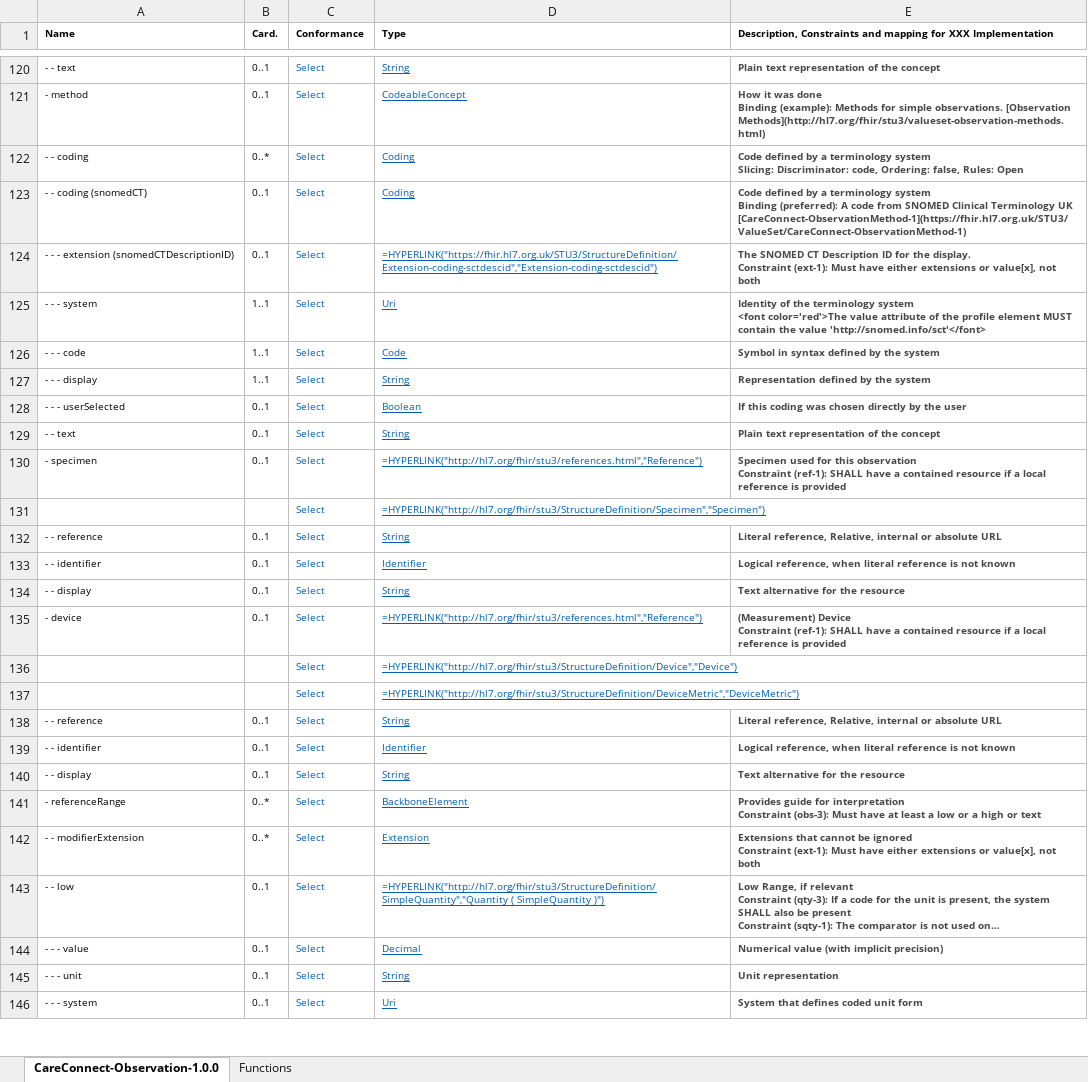
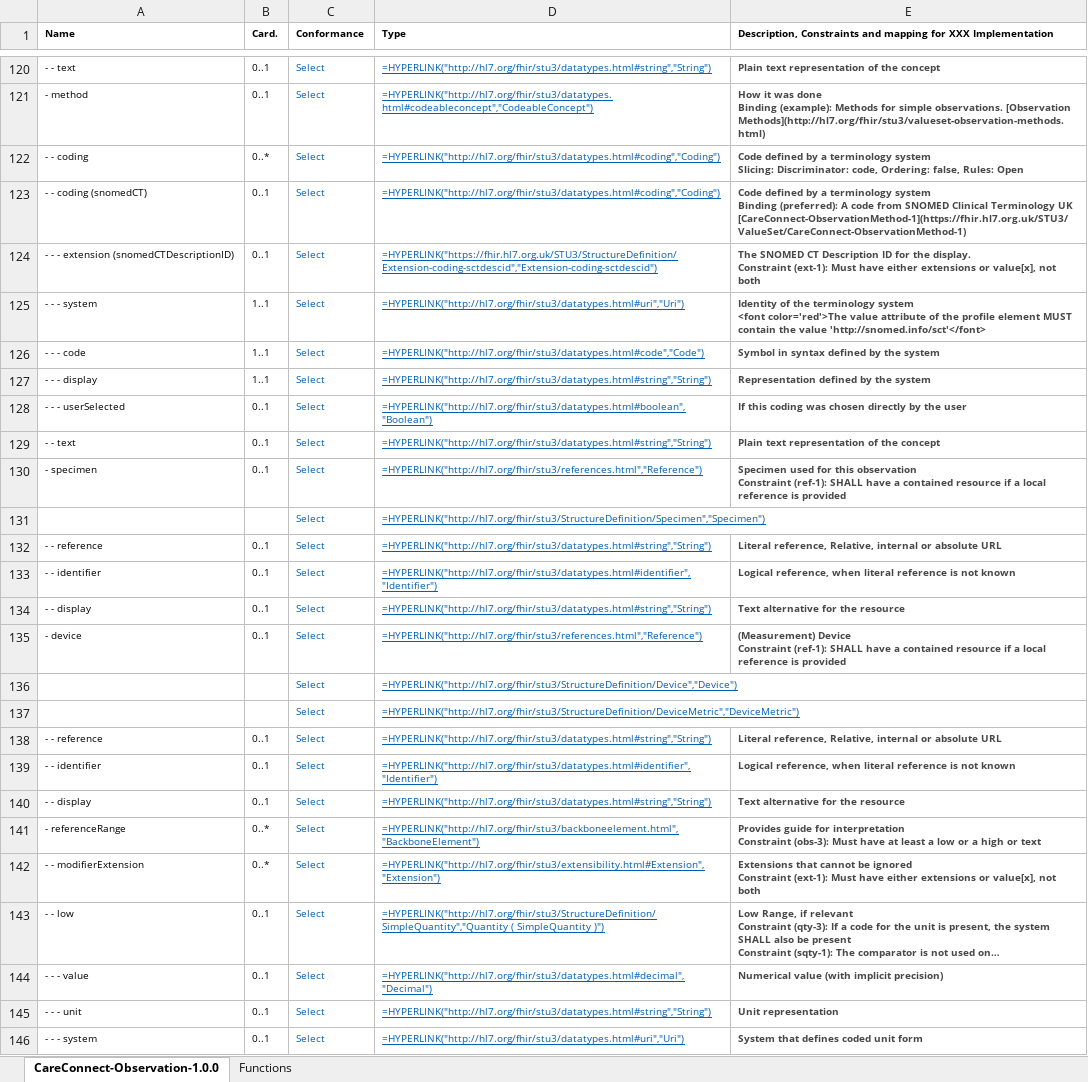
Before and after one commit to nhsconnect/FHIR-Maternity-Record, an Excel workbook: Excel_profile_templates/Profile Template - CC Observation.xlsx, sheet CareConnect-Observation-1.0.0, drawn as a sheet; only a part is shown, gaps mark what is left out; long unchanged cells end in …; values as stored, in another font and other column widths than the file's, no borders; formulas are shown in place of their values; charts and pictures and conditional formats not drawn; the diff covers the shown part only; the diff names each change by its address in the sheet, - before the commit and + after, or states it on an @@ line.

```diff
--- a/Excel_profile_templates/Profile Template - CC Observation.xlsx (sheet CareConnect-Observation-1.0.0)
+++ b/Excel_profile_templates/Profile Template - CC Observation.xlsx (sheet CareConnect-Observation-1.0.0)
-D120 (Type): String
+D120 (Type): =HYPERLINK("http://hl7.org/fhir/stu3/datatypes.html#string","String")
-D121 (Type): CodeableConcept
+D121 (Type): =HYPERLINK("http://hl7.org/fhir/stu3/datatypes.html#codeableconcept","CodeableConcept")
-D122:D123 (Type): Coding
+D122:D123 (Type): =HYPERLINK("http://hl7.org/fhir/stu3/datatypes.html#coding","Coding")
-D125 (Type): Uri
+D125 (Type): =HYPERLINK("http://hl7.org/fhir/stu3/datatypes.html#uri","Uri")
-D126 (Type): Code
+D126 (Type): =HYPERLINK("http://hl7.org/fhir/stu3/datatypes.html#code","Code")
-D127 (Type): String
+D127 (Type): =HYPERLINK("http://hl7.org/fhir/stu3/datatypes.html#string","String")
-D128 (Type): Boolean
+D128 (Type): =HYPERLINK("http://hl7.org/fhir/stu3/datatypes.html#boolean","Boolean")
-D129 (Type): String
+D129 (Type): =HYPERLINK("http://hl7.org/fhir/stu3/datatypes.html#string","String")
-D132 (Type): String
+D132 (Type): =HYPERLINK("http://hl7.org/fhir/stu3/datatypes.html#string","String")
-D133 (Type): Identifier
+D133 (Type): =HYPERLINK("http://hl7.org/fhir/stu3/datatypes.html#identifier","Identifier")
-D134 (Type): String
+D134 (Type): =HYPERLINK("http://hl7.org/fhir/stu3/datatypes.html#string","String")
-D138 (Type): String
+D138 (Type): =HYPERLINK("http://hl7.org/fhir/stu3/datatypes.html#string","String")
-D139 (Type): Identifier
+D139 (Type): =HYPERLINK("http://hl7.org/fhir/stu3/datatypes.html#identifier","Identifier")
-D140 (Type): String
+D140 (Type): =HYPERLINK("http://hl7.org/fhir/stu3/datatypes.html#string","String")
-D141 (Type): BackboneElement
+D141 (Type): =HYPERLINK("http://hl7.org/fhir/stu3/backboneelement.html","BackboneElement")
-D142 (Type): Extension
+D142 (Type): =HYPERLINK("http://hl7.org/fhir/stu3/extensibility.html#Extension","Extension")
-D144 (Type): Decimal
+D144 (Type): =HYPERLINK("http://hl7.org/fhir/stu3/datatypes.html#decimal","Decimal")
-D145 (Type): String
+D145 (Type): =HYPERLINK("http://hl7.org/fhir/stu3/datatypes.html#string","String")
-D146 (Type): Uri
+D146 (Type): =HYPERLINK("http://hl7.org/fhir/stu3/datatypes.html#uri","Uri")
```
Also changed, not shown: 154 edited cells and cell formats elsewhere in this sheet, 2 other files.
